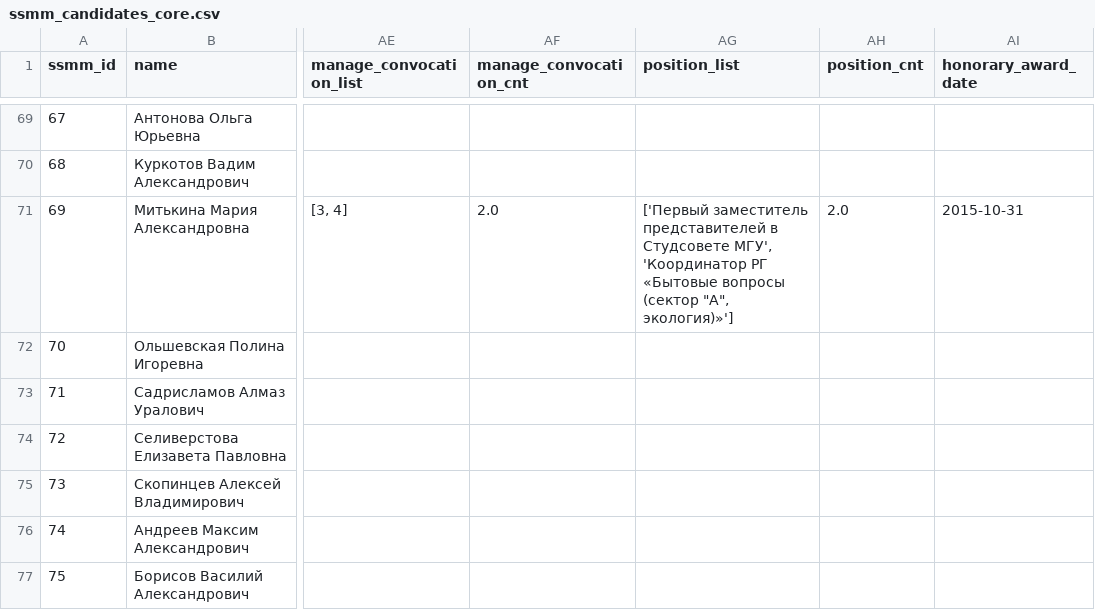
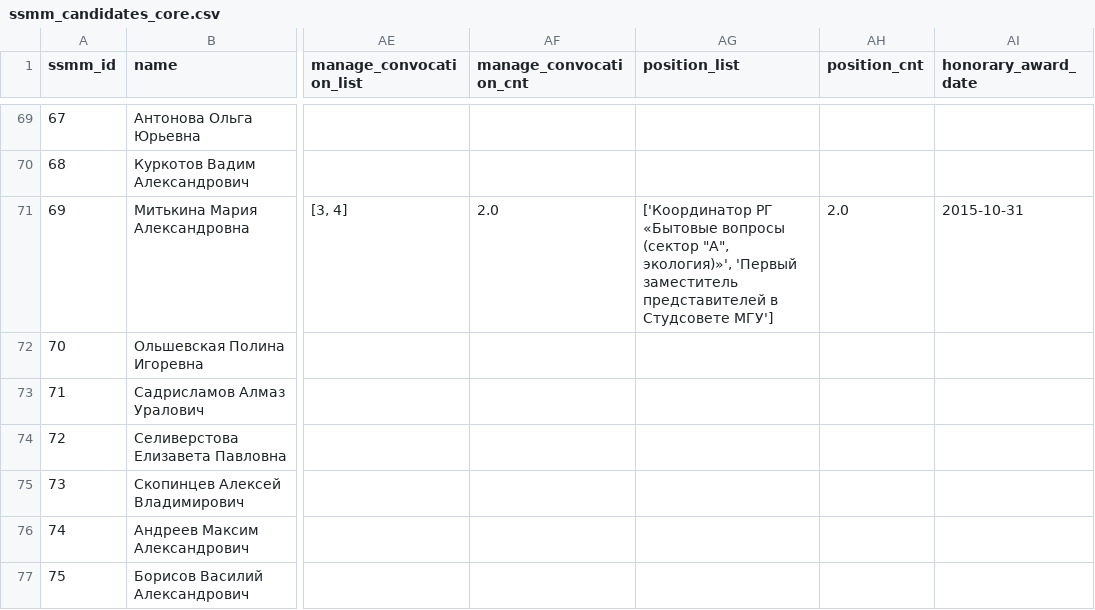
Before and after one commit to am-tropin/ssmm_database, a CSV file: Tableau_versions/ssmm_candidates_core.csv, drawn as a sheet; only a part is shown, gaps mark what is left out; the diff covers the shown part only; the diff names each change by its address in the sheet, - before the commit and + after, or states it on an @@ line.

```diff
--- a/Tableau_versions/ssmm_candidates_core.csv
+++ b/Tableau_versions/ssmm_candidates_core.csv
-AG71 (position_list): ['Первый заместитель представителей в Студсовете МГУ', 'Координатор РГ «Бытовые вопросы (сектор "А", экология)»']
+AG71 (position_list): ['Координатор РГ «Бытовые вопросы (сектор "А", экология)»', 'Первый заместитель представителей в Студсовете МГУ']
```
Also changed, not shown: 51 edited cells elsewhere in this file, elections: analytics/ssmm_candidates_core.csv, library: main/ssmm_candidates_core.csv, 4 other files.
